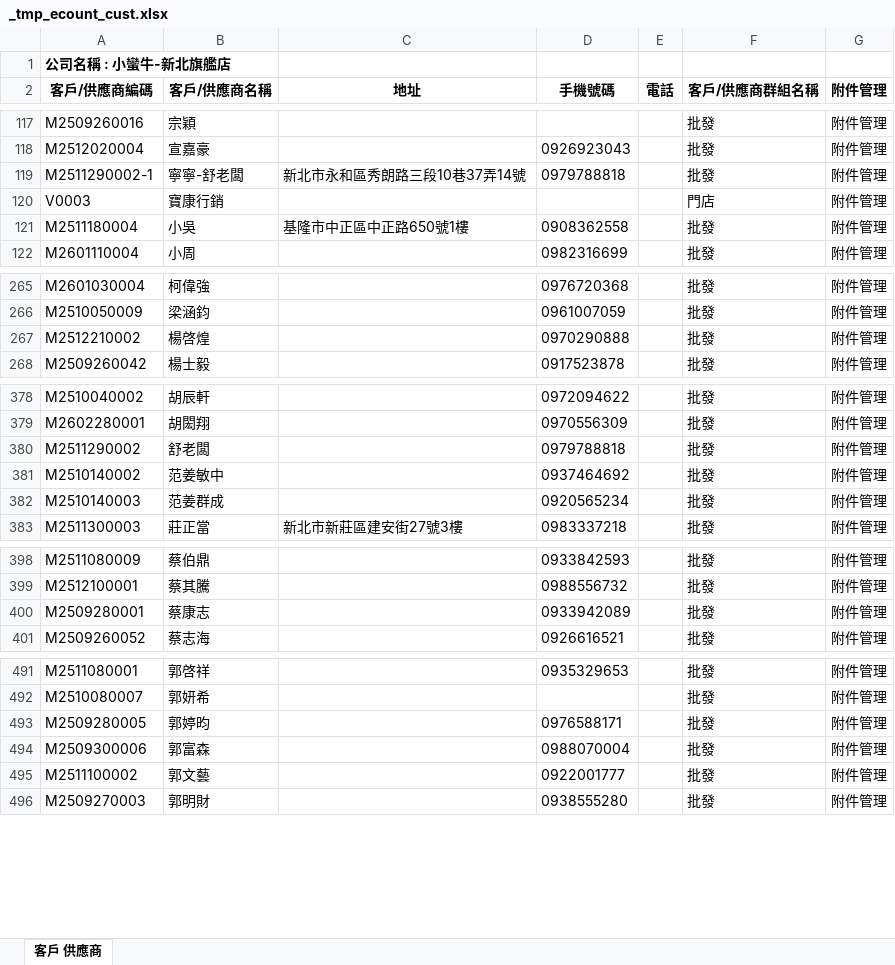
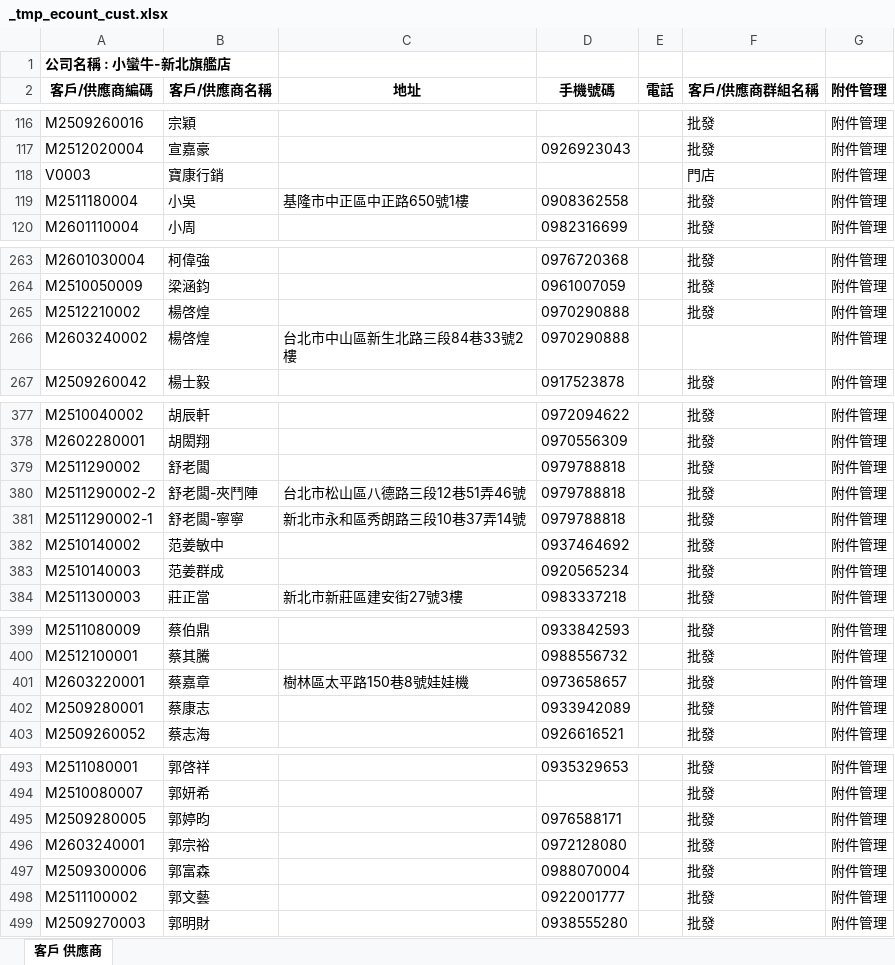
Before and after one commit to LINE-CS-BOT/BEAR, an Excel workbook: data/_tmp_ecount_cust.xlsx, sheet 客戶 供應商, drawn as a sheet; only a part is shown, gaps mark what is left out; values as stored, in another font and other column widths than the file's, no borders; removed rows and columns are numbered as before the commit, all else as after; the diff covers the shown part only; the diff names each change by its address in the sheet, - before the commit and + after, or states it on an @@ line.

Commit message:
auto-backup 週三-2026-03 下午:01

```diff
--- a/data/_tmp_ecount_cust.xlsx (sheet 客戶 供應商)
+++ b/data/_tmp_ecount_cust.xlsx (sheet 客戶 供應商)
-row 119: M2511290002-1 | 寧寧-舒老闆 | 新北市永和區秀朗路三段10巷37弄14號 | 0979788818 |  | 批發 | 附件管理
+row 266: M2603240002 | 楊啓煌 | 台北市中山區新生北路三段84巷33號2樓 | 0970290888 |  |  | 附件管理
+row 380: M2511290002-2 | 舒老闆-夾鬥陣 | 台北市松山區八德路三段12巷51弄46號 | 0979788818 |  | 批發 | 附件管理
+row 381: M2511290002-1 | 舒老闆-寧寧 | 新北市永和區秀朗路三段10巷37弄14號 | 0979788818 |  | 批發 | 附件管理
+row 401: M2603220001 | 蔡嘉章 | 樹林區太平路150巷8號娃娃機 | 0973658657 |  | 批發 | 附件管理
+row 496: M2603240001 | 郭宗裕 |  | 0972128080 |  | 批發 | 附件管理
```
Also changed, not shown: 1 added row, 1 removed row and 1 edited cell elsewhere in this sheet.
